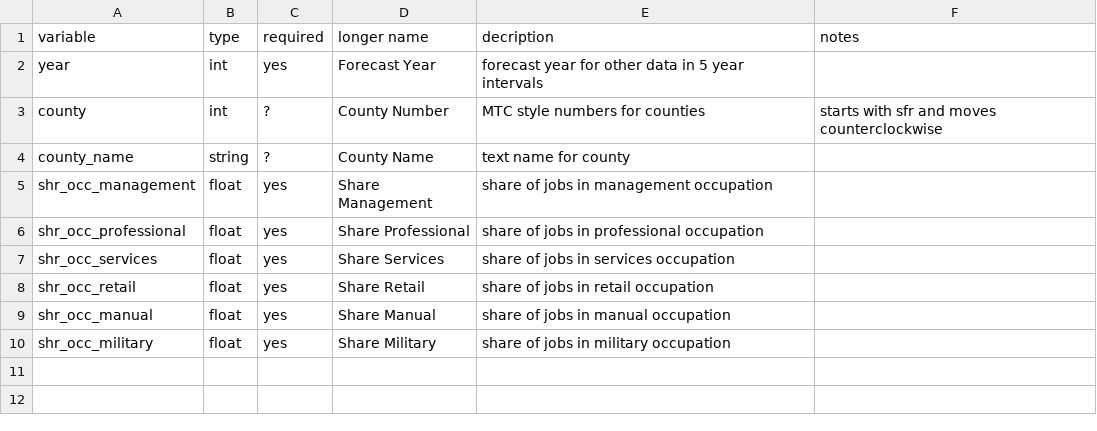
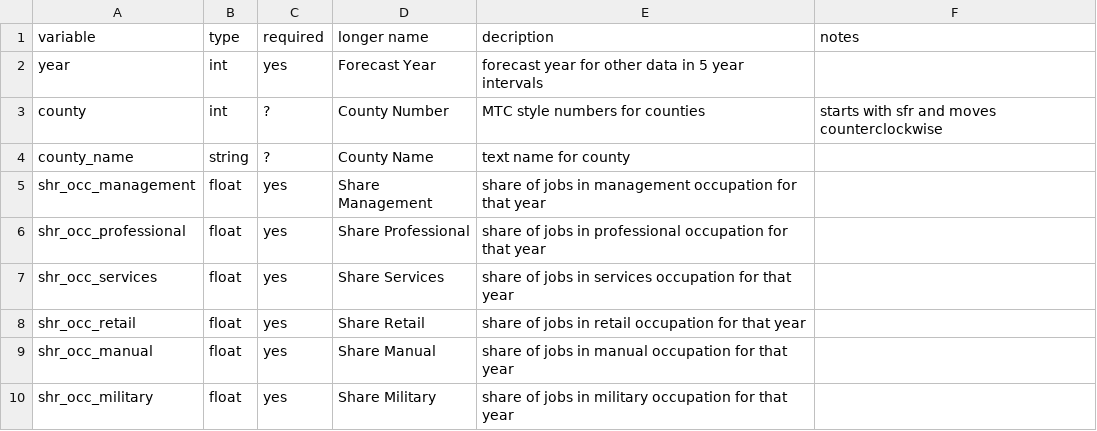
Before and after one commit to akselx/regional_forecast, a CSV file: to_baus/meta/county_employment_forecast_dict.csv, drawn as a sheet.

Commit message:
Update county_employment_forecast_dict.csv

```diff
--- a/to_baus/meta/county_employment_forecast_dict.csv
+++ b/to_baus/meta/county_employment_forecast_dict.csv
@@ -4,7 +4,7 @@ county, int, ?, County Number, MTC style numbers for counties, starts with sfr a
 county_name, string, ?, County Name, text name for county,
-shr_occ_management, float, yes, Share Management, share of jobs in management occupation,
-shr_occ_professional, float, yes, Share Professional, share of jobs in professional occupation,
-shr_occ_services, float, yes, Share Services, share of jobs in services occupation,
-shr_occ_retail, float, yes, Share Retail, share of jobs in retail occupation,
-shr_occ_manual, float, yes, Share Manual, share of jobs in manual occupation,
-shr_occ_military, float, yes, Share Military, share of jobs in military occupation,
+shr_occ_management, float, yes, Share Management, share of jobs in management occupation for that year,
+shr_occ_professional, float, yes, Share Professional, share of jobs in professional occupation for that year,
+shr_occ_services, float, yes, Share Services, share of jobs in services occupation for that year,
+shr_occ_retail, float, yes, Share Retail, share of jobs in retail occupation for that year,
+shr_occ_manual, float, yes, Share Manual, share of jobs in manual occupation for that year,
+shr_occ_military, float, yes, Share Military, share of jobs in military occupation for that year,
```
